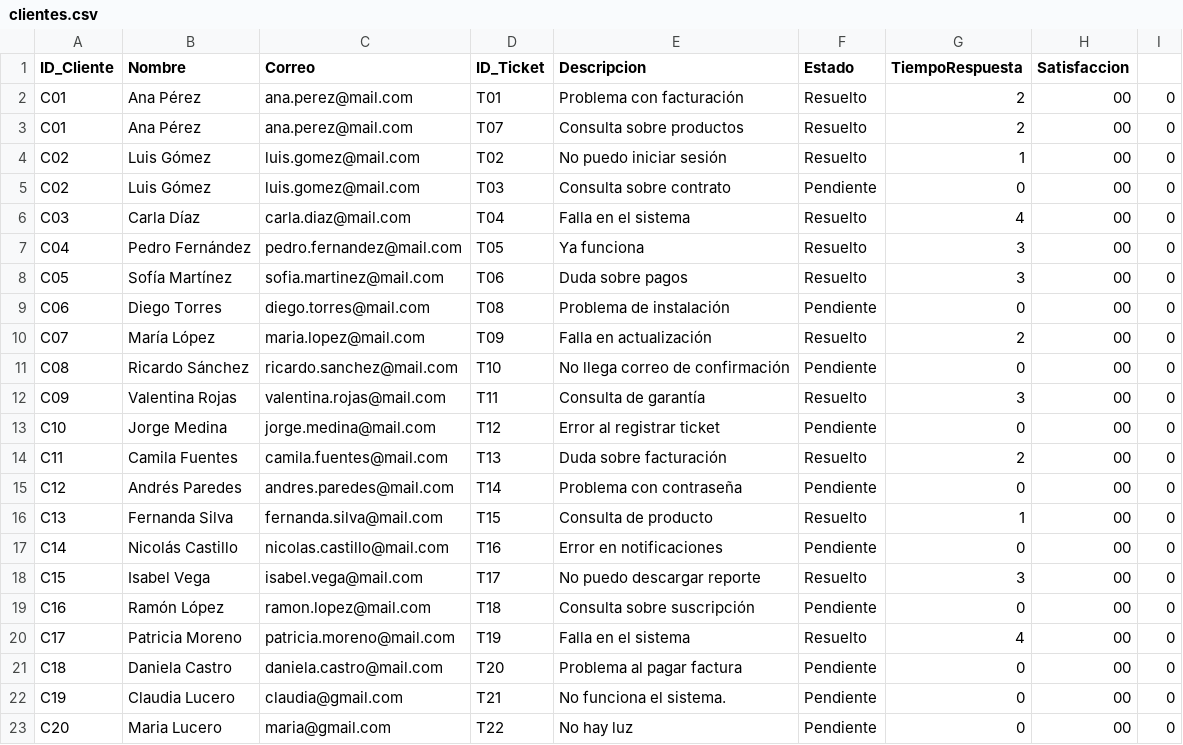
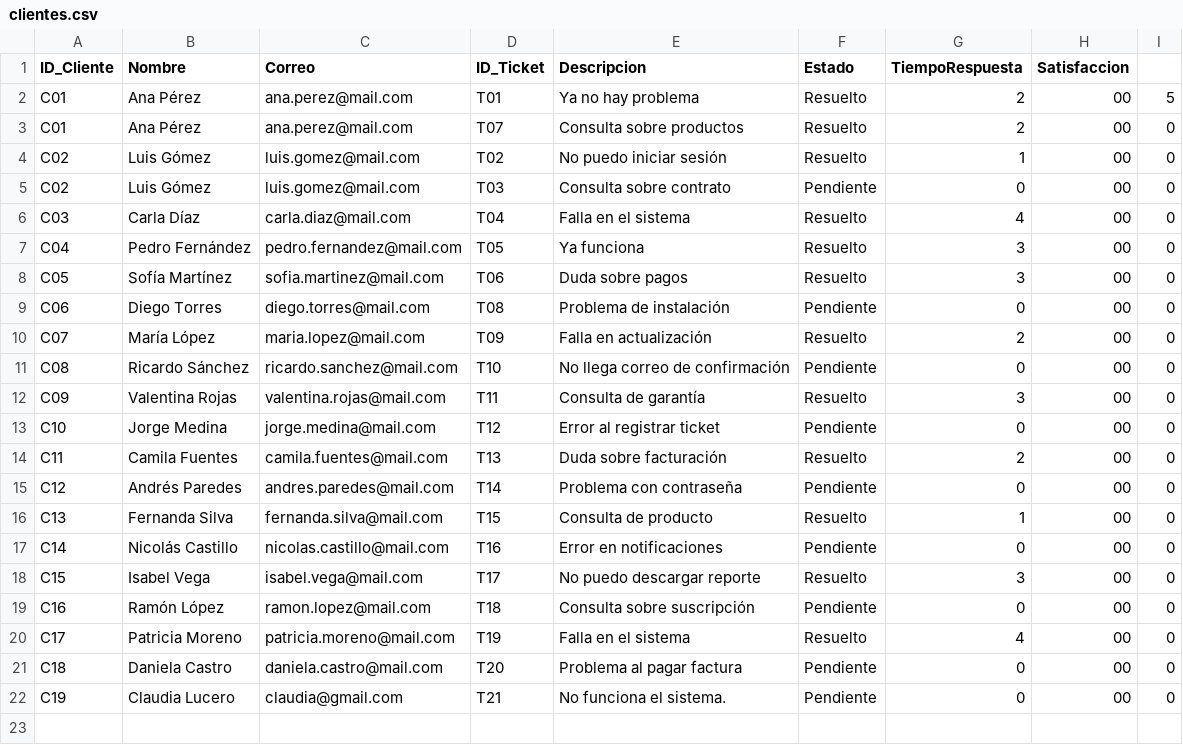
Before and after one commit to humamdisaster/Sistema-Gesti-n-de-Centro-de-Atenci-n-al-Cliente, a CSV file: clientes.csv, drawn as a sheet.

```diff
--- a/clientes.csv
+++ b/clientes.csv
@@ -1,3 +1,3 @@
 ID_Cliente,Nombre,Correo,ID_Ticket,Descripcion,Estado,TiempoRespuesta,Satisfaccion
-C01,Ana Pérez,ana.perez@mail.com,T01,Problema con facturación,Resuelto,2,00,0
+C01,Ana Pérez,ana.perez@mail.com,T01,Ya no hay problema,Resuelto,2,00,5
 C01,Ana Pérez,ana.perez@mail.com,T07,Consulta sobre productos,Resuelto,2,00,0
@@ -22,2 +22 @@ C18,Daniela Castro,daniela.castro@mail.com,T20,Problema al pagar factura,Pendien
 C19,Claudia Lucero,claudia@gmail.com,T21,No funciona el sistema.,Pendiente,0,00,0
-C20,Maria Lucero,maria@gmail.com,T22,No hay luz,Pendiente,0,00,0
```
Also changed, not shown: reporte.csv.
